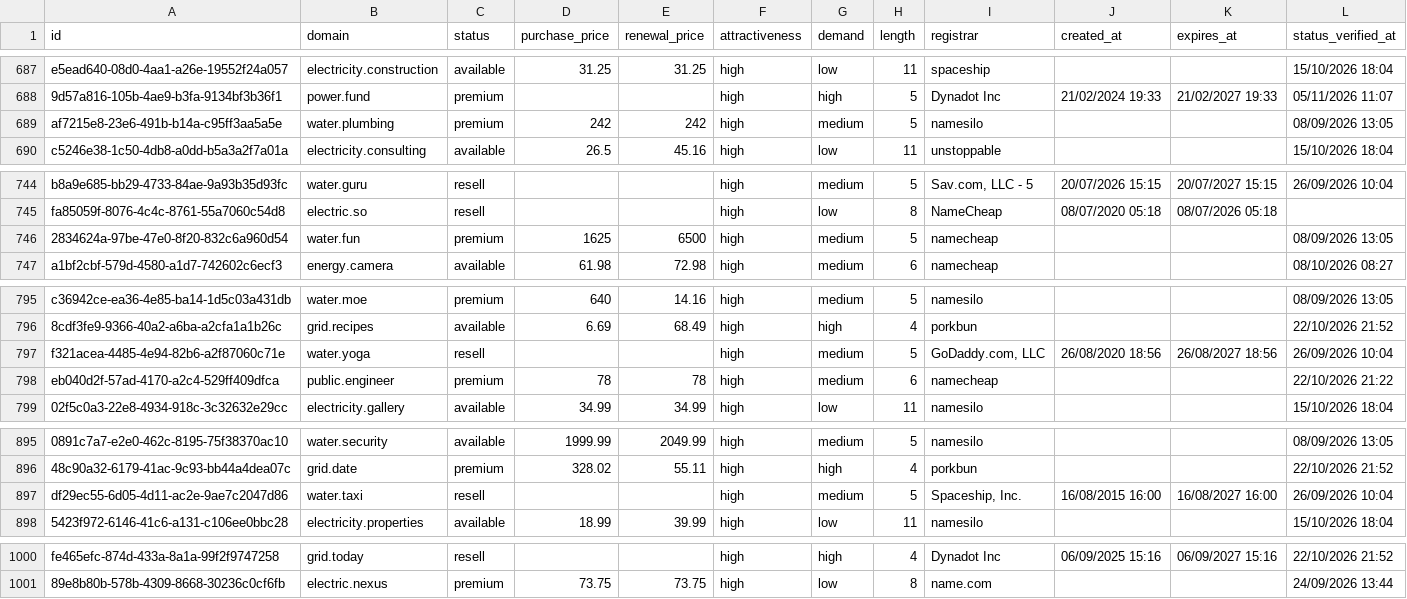
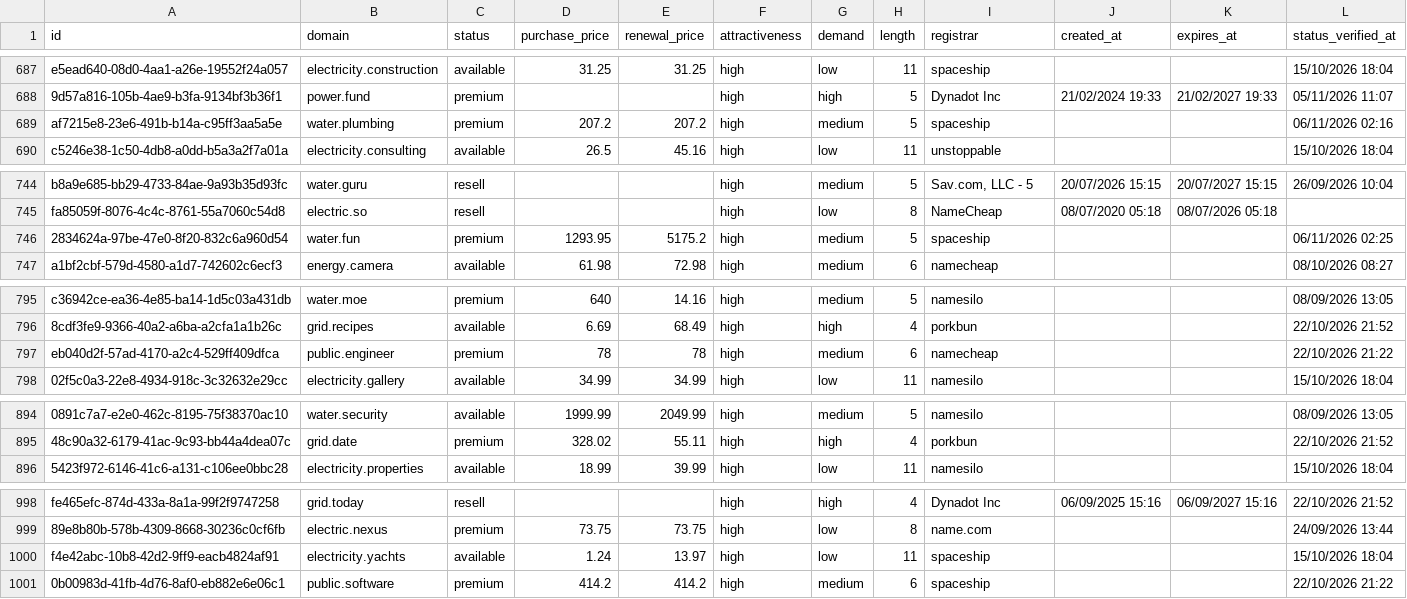
Before and after one commit to UniqueDomains/utilities-oneword-domains, a CSV file: utilities.csv, drawn as a sheet; only a part is shown, gaps mark what is left out; removed rows and columns are numbered as before the commit, all else as after; the diff covers the shown part only; the diff names each change by its address in the sheet, - before the commit and + after, or states it on an @@ line.

Commit message:
Domains update

```diff
--- a/utilities.csv
+++ b/utilities.csv
-D689 (purchase_price): 242
+D689 (purchase_price): 207.2
-E689 (renewal_price): 242
+E689 (renewal_price): 207.2
-I689 (registrar): namesilo
+I689 (registrar): spaceship
-L689 (status_verified_at): 08/09/2026 13:05
+L689 (status_verified_at): 06/11/2026 02:16
-D746 (purchase_price): 1625
+D746 (purchase_price): 1293.95
-E746 (renewal_price): 6500
+E746 (renewal_price): 5175.2
-I746 (registrar): namecheap
+I746 (registrar): spaceship
-L746 (status_verified_at): 08/09/2026 13:05
+L746 (status_verified_at): 06/11/2026 02:25
-row 797: f321acea-4485-4e94-82b6-a2f87060c71e | water.yoga | resell |  |  | high | medium | 5 | GoDaddy.com, LLC | 26/08/2020 18:56 | 26/08/2027 18:56 | 26/09/2026 10:04
-row 897: df29ec55-6d05-4d11-ac2e-9ae7c2047d86 | water.taxi | resell |  |  | high | medium | 5 | Spaceship, Inc. | 16/08/2015 16:00 | 16/08/2027 16:00 | 26/09/2026 10:04
+row 1000: f4e42abc-10b8-42d2-9ff9-eacb4824af91 | electricity.yachts | available | 1.24 | 13.97 | high | low | 11 | spaceship |  |  | 15/10/2026 18:04
+row 1001: 0b00983d-41fb-4d76-8af0-eb882e6e06c1 | public.software | premium | 414.2 | 414.2 | high | medium | 6 | spaceship |  |  | 22/10/2026 21:22
```
Also changed, not shown: 6 edited cells elsewhere in this file, 3 other files.
